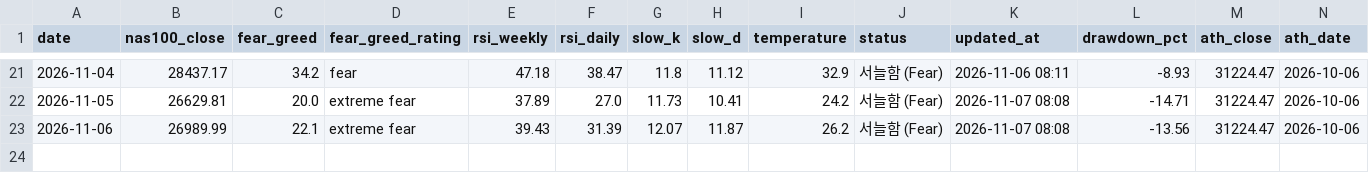
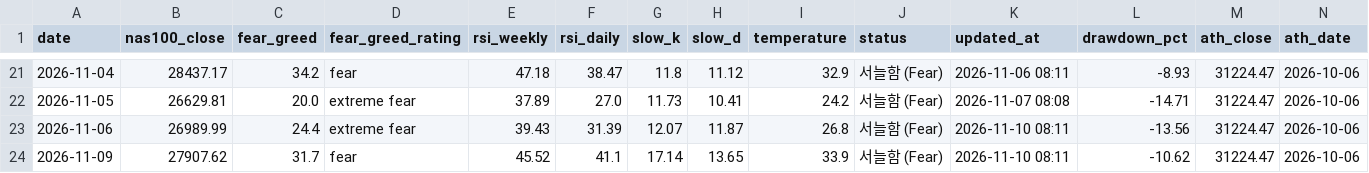
Before and after one commit to beckham0521-ship-it/invest-thermometer, a CSV file: history.csv, drawn as a sheet; only a part is shown, gaps mark what is left out; rows hold the shown columns only; the diff names each change by its address in the sheet, - before the commit and + after, or states it on an @@ line.

```diff
--- a/history.csv
+++ b/history.csv
-C23 (fear_greed): 22.1
+C23 (fear_greed): 24.4
-I23 (temperature): 26.2
+I23 (temperature): 26.8
-K23 (updated_at): 2026-11-07 08:08
+K23 (updated_at): 2026-11-10 08:11
+row 24: 2026-11-09 | 27907.62 | 31.7 | fear | 45.52 | 41.1 | 17.14 | 13.65 | 33.9 | 서늘함 (Fear) | 2026-11-10 08:11 | -10.62 | 31224.47 | 2026-10-06
```
Also changed, not shown: history_full.csv, 1 other file.
